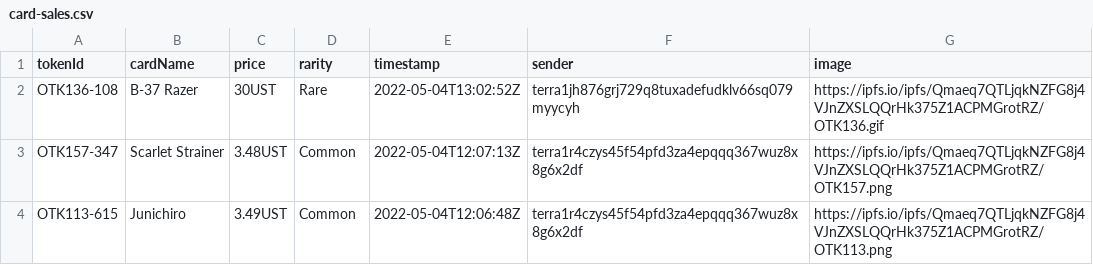
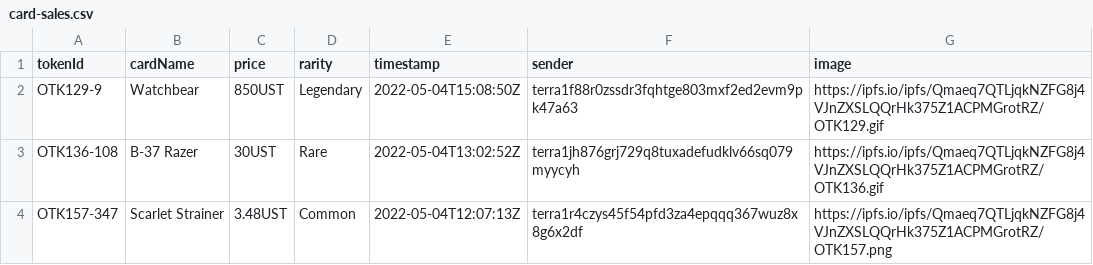
Before and after one commit to cryptoYJ/deviant-things, a CSV file: card-sales.csv, drawn as a sheet; only a part is shown; the shorter side is filled out with more unchanged rows; the diff names each change by its address in the sheet, - before the commit and + after, or states it on an @@ line.

Commit message:
update data

```diff
--- a/card-sales.csv
+++ b/card-sales.csv
+row 2: OTK129-9 | Watchbear | 850UST | Legendary | 2022-05-04T15:08:50Z | terra1f88r0zssdr3fqhtge803mxf2ed2evm9pk47a63 | https://ipfs.io/ipfs/Qmaeq7QTLjqkNZFG8j4VJnZXSLQQrHk375Z1ACPMGrotRZ/OTK129.gif
```
Also changed, not shown: 1 other file.
